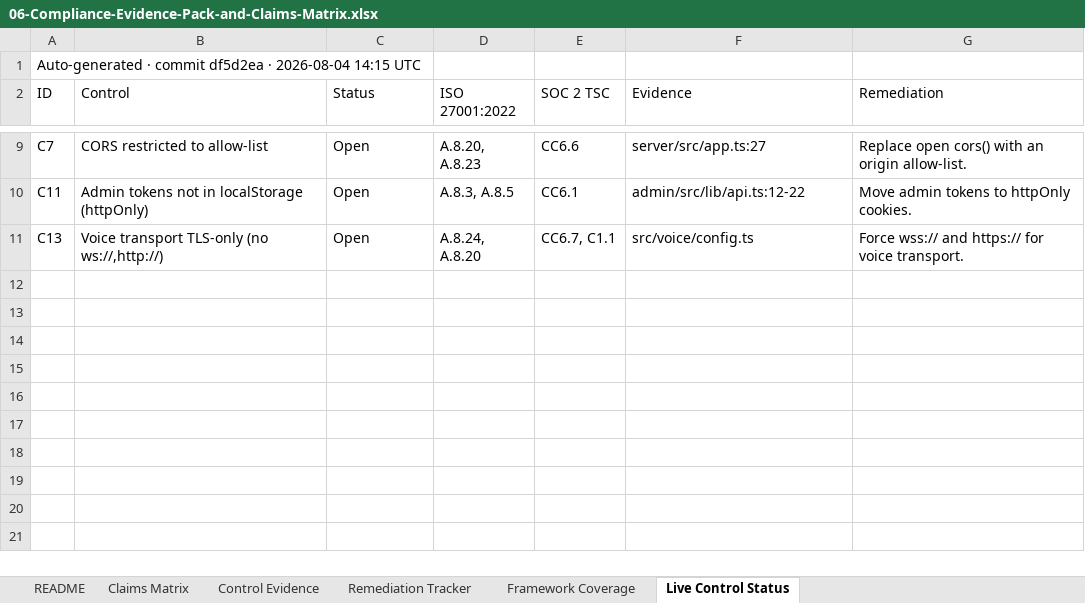
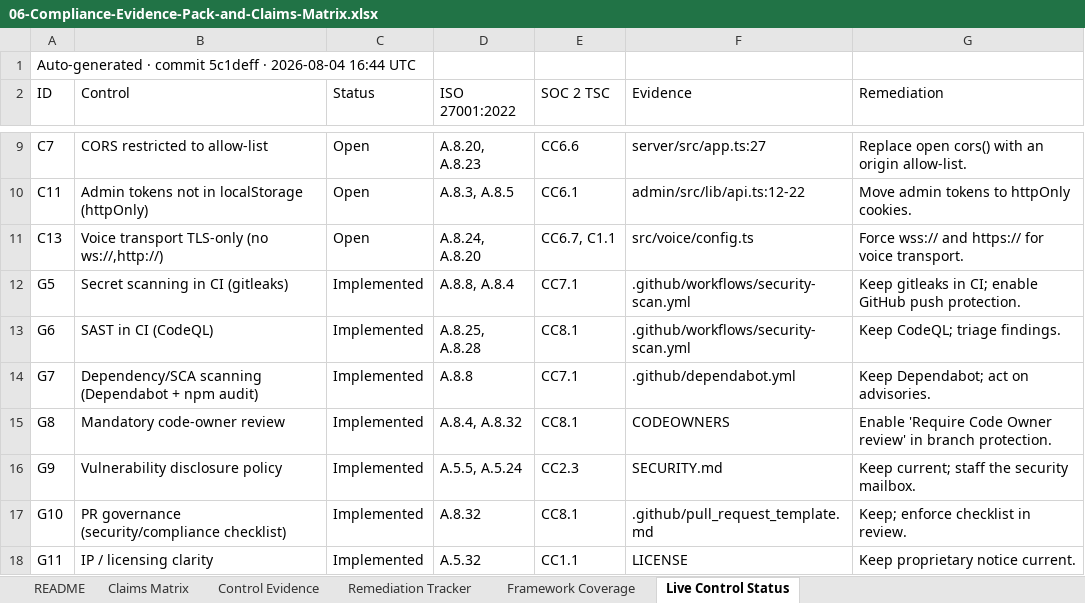
Before and after one commit to sachintulla/SwiftLoan-Platform, an Excel workbook: docs/compliance/06-Compliance-Evidence-Pack-and-Claims-Matrix.xlsx, sheet Live Control Status, drawn as a sheet; only a part is shown, gaps mark what is left out; values as stored, in another font and other column widths than the file's, no borders; the diff names each change by its address in the sheet, - before the commit and + after, or states it on an @@ line.

```diff
--- a/docs/compliance/06-Compliance-Evidence-Pack-and-Claims-Matrix.xlsx (sheet Live Control Status)
+++ b/docs/compliance/06-Compliance-Evidence-Pack-and-Claims-Matrix.xlsx (sheet Live Control Status)
-A1 (ID): …· commit df5d2ea · 2026-08-04 14:15 UTC
+A1 (ID): …· commit 5c1deff · 2026-08-04 16:44 UTC
+row 12: G5 | Secret scanning in CI (gitleaks) | Implemented | A.8.8, A.8.4 | CC7.1 | .github/workflows/security-scan.yml | Keep gitleaks in CI; enable GitHub push protection.
+row 13: G6 | SAST in CI (CodeQL) | Implemented | A.8.25, A.8.28 | CC8.1 | .github/workflows/security-scan.yml | Keep CodeQL; triage findings.
+row 14: G7 | Dependency/SCA scanning (Dependabot + npm audit) | Implemented | A.8.8 | CC7.1 | .github/dependabot.yml | Keep Dependabot; act on advisories.
+row 15: G8 | Mandatory code-owner review | Implemented | A.8.4, A.8.32 | CC8.1 | CODEOWNERS | Enable 'Require Code Owner review' in branch protection.
+row 16: G9 | Vulnerability disclosure policy | Implemented | A.5.5, A.5.24 | CC2.3 | SECURITY.md | Keep current; staff the security mailbox.
+row 17: G10 | PR governance (security/compliance checklist) | Implemented | A.8.32 | CC8.1 | .github/pull_request_template.md | Keep; enforce checklist in review.
+row 18: G11 | IP / licensing clarity | Implemented | A.5.32 | CC1.1 | LICENSE | Keep proprietary notice current.
```
Also changed, not shown: 17 other files.
